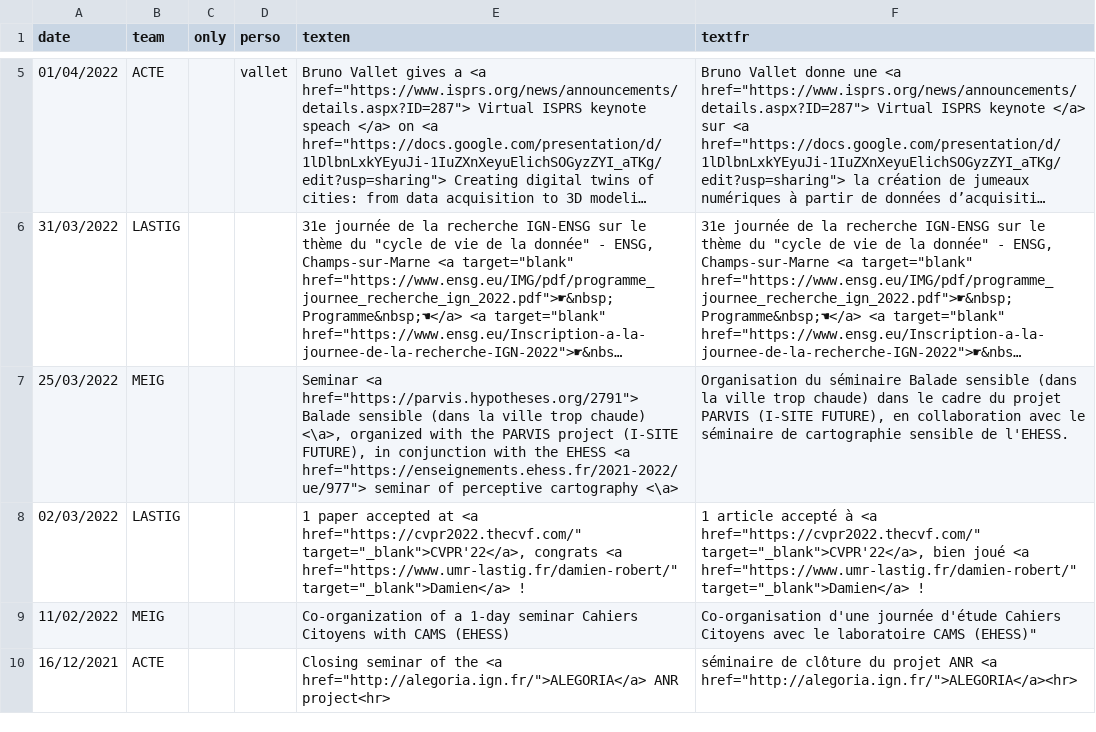
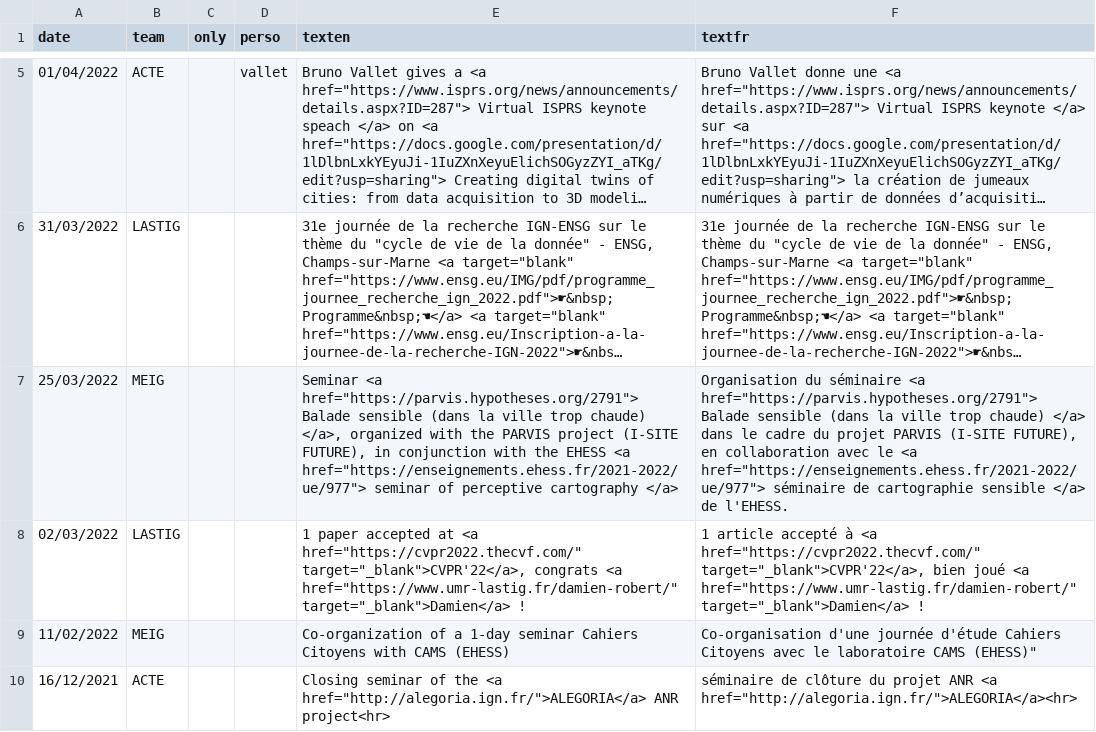
Before and after one commit to umrlastig/lastig_data, a CSV file: news.csv, drawn as a sheet; only a part is shown, gaps mark what is left out; long unchanged cells end in …; the diff names each change by its address in the sheet, - before the commit and + after, or states it on an @@ line.

Commit message:
Update news.csv

```diff
--- a/news.csv
+++ b/news.csv
-E7 (texten): …trop chaude) <\a>, organized with the PARVIS project (I-SITE FUTURE), in conjunction with the EHESS <a href="https://enseignements.ehess.fr/2021-2022/ue/977"> seminar of perceptive cartography <\a>
+E7 (texten): …trop chaude) </a>, organized with the PARVIS project (I-SITE FUTURE), in conjunction with the EHESS <a href="https://enseignements.ehess.fr/2021-2022/ue/977"> seminar of perceptive cartography </a>
-F7 (textfr): …du séminaire Balade sensible (dans la ville trop chaude) dans le cadre du projet PARVIS (I-SITE FUTURE), en collaboration avec le séminaire de cartographie sensible de l'EHESS.
+F7 (textfr): …du séminaire <a href="https://parvis.hypotheses.org/2791"> Balade sensible (dans la ville trop chaude) </a> dans le cadre du projet PARVIS (I-SITE FUTURE), en collaboration avec le <a href="https://enseignements.ehess.fr/2021-2022/ue/977"> séminaire de cartographie sensible </a> de l'EHESS.
```
